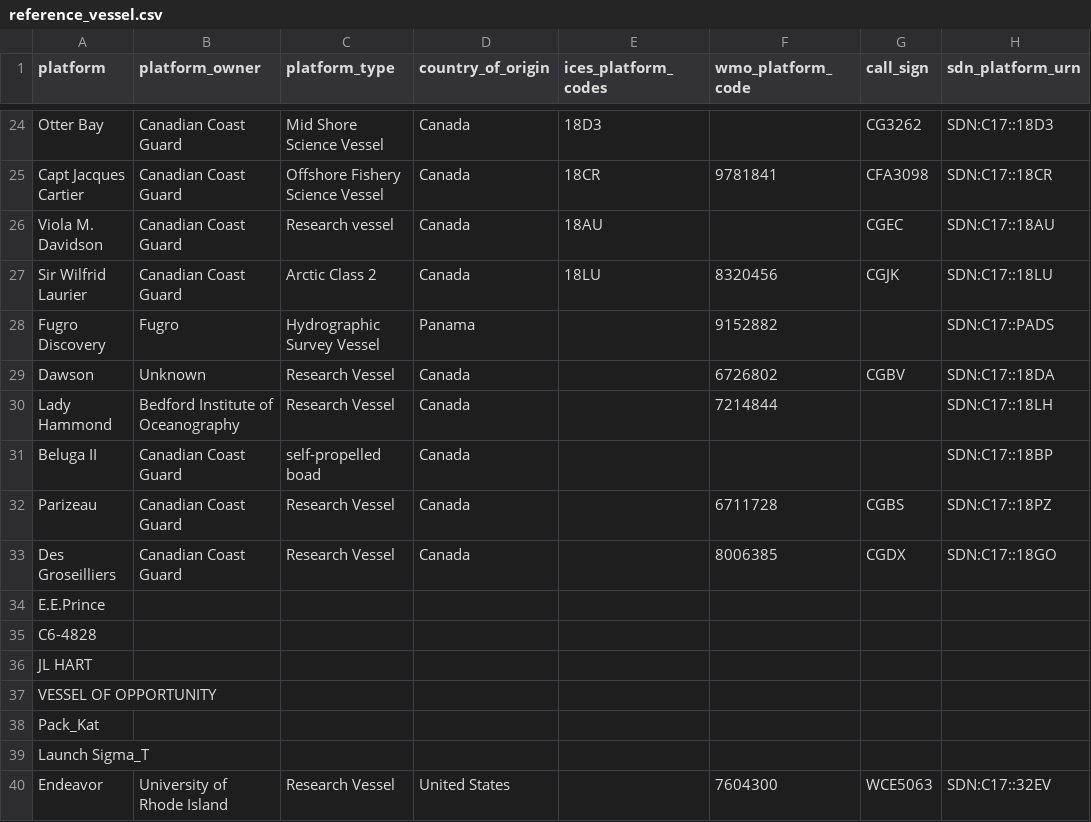
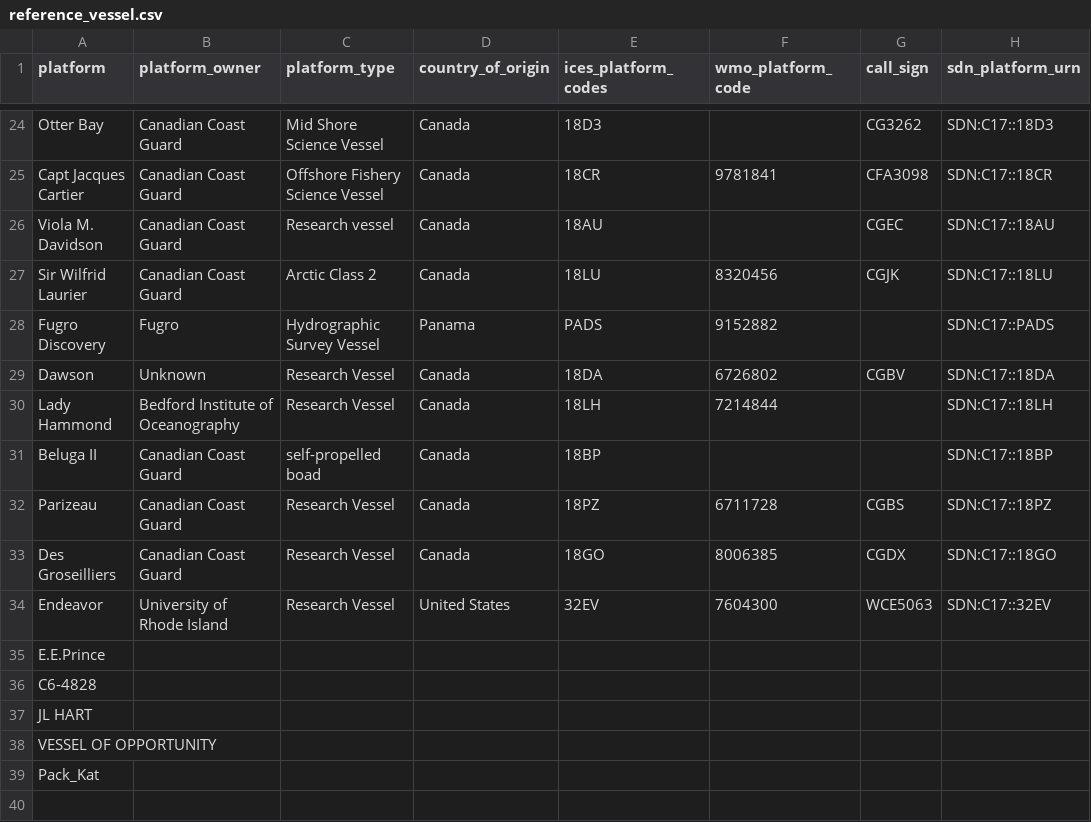
Before and after one commit to cioos-siooc/cioos-siooc_data_transform, a CSV file: projects/odf_transform/reference_vessel.csv, drawn as a sheet; only a part is shown, gaps mark what is left out.

Commit message:
Improve vessel vocabulary

```diff
--- a/projects/odf_transform/reference_vessel.csv
+++ b/projects/odf_transform/reference_vessel.csv
@@ -27,8 +27,9 @@ Viola M. Davidson,Canadian Coast Guard,Research vessel,Canada,18AU,,CGEC,SDN:C17
 Sir Wilfrid Laurier,Canadian Coast Guard,Arctic Class 2,Canada,	18LU,8320456,CGJK,SDN:C17::18LU
-Fugro Discovery,Fugro,Hydrographic Survey Vessel,Panama,,9152882,,SDN:C17::PADS
-Dawson,Unknown,Research Vessel,Canada,,6726802,CGBV,SDN:C17::18DA
-Lady Hammond,Bedford Institute of Oceanography,Research Vessel,Canada,,7214844,,SDN:C17::18LH
-Beluga II,Canadian Coast Guard,self-propelled boad,Canada,,,,SDN:C17::18BP
-Parizeau,Canadian Coast Guard,Research Vessel,Canada,,6711728,CGBS,SDN:C17::18PZ
-Des Groseilliers,Canadian Coast Guard,Research Vessel,Canada,,8006385,CGDX,SDN:C17::18GO
+Fugro Discovery,Fugro,Hydrographic Survey Vessel,Panama,PADS,9152882,,SDN:C17::PADS
+Dawson,Unknown,Research Vessel,Canada,18DA,6726802,CGBV,SDN:C17::18DA
+Lady Hammond,Bedford Institute of Oceanography,Research Vessel,Canada,18LH,7214844,,SDN:C17::18LH
+Beluga II,Canadian Coast Guard,self-propelled boad,Canada,18BP,,,SDN:C17::18BP
+Parizeau,Canadian Coast Guard,Research Vessel,Canada,18PZ,6711728,CGBS,SDN:C17::18PZ
+Des Groseilliers,Canadian Coast Guard,Research Vessel,Canada,18GO,8006385,CGDX,SDN:C17::18GO
+Endeavor,University of Rhode Island,Research Vessel,United States,32EV,7604300,WCE5063,SDN:C17::32EV
 E.E.Prince,,,,,,,
@@ -38,3 +39 @@ VESSEL OF OPPORTUNITY,,,,,,,
 Pack_Kat,,,,,,,
-Launch Sigma_T,,,,,,,
-Endeavor,University of Rhode Island,Research Vessel,United States,,7604300,WCE5063,SDN:C17::32EV
```
